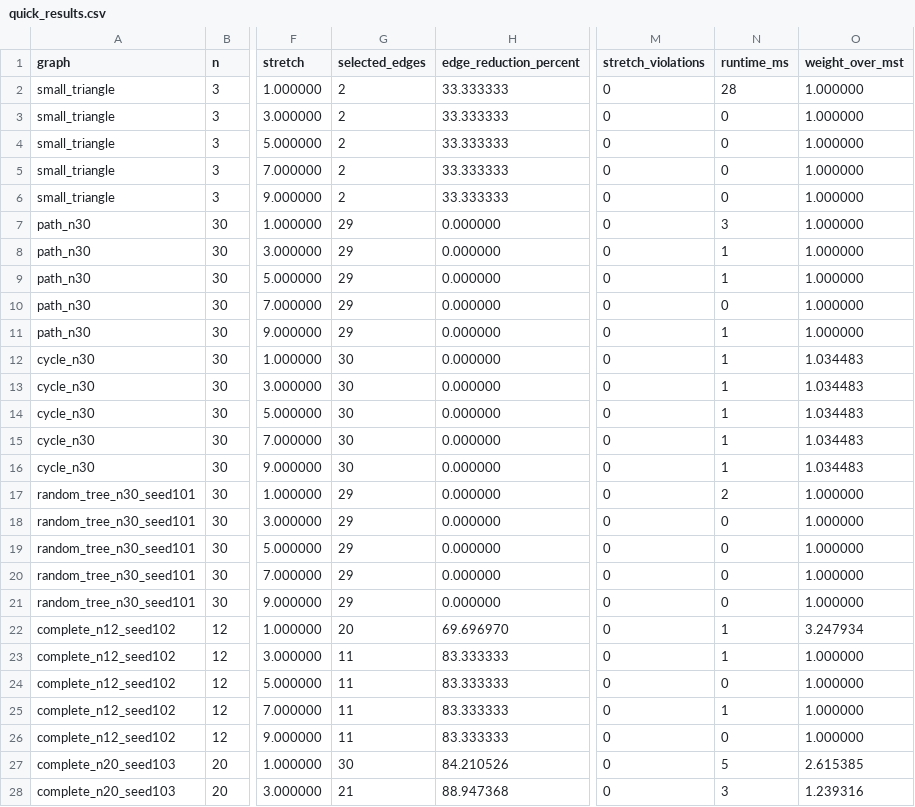
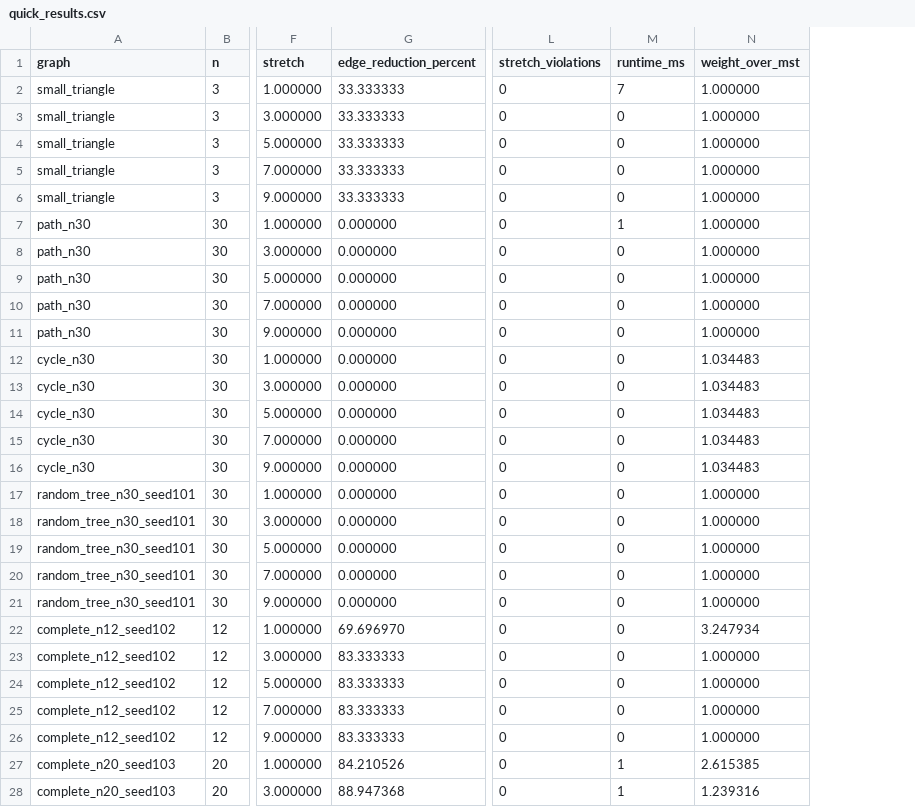
Before and after one commit to Tomerakdam/Project2, a CSV file: results/quick_results.csv, drawn as a sheet; only a part is shown, gaps mark what is left out; removed rows and columns are numbered as before the commit, all else as after; the diff covers the shown part only; the diff names each change by its address in the sheet, - before the commit and + after, or states it on an @@ line.

```diff
--- a/results/quick_results.csv
+++ b/results/quick_results.csv
-column G (selected_edges), rows 2-28: 2 | 2 | 2 | 2 | 2 | 29 | 29 | 29 | 29 | 29 | 30 | 30 | 30 | 30 | 30 | 29 | 29 | 29 | 29 | 29 | 20 | 11 | 11 | 11 | 11 | 30 | 21
-M2 (runtime_ms): 28
+M2 (runtime_ms): 7
-M7 (runtime_ms): 3
+M7 (runtime_ms): 1
-M8:M9 (runtime_ms): 1
+M8:M9 (runtime_ms): 0
-M11:M16 (runtime_ms): 1
+M11:M16 (runtime_ms): 0
-M17 (runtime_ms): 2
+M17 (runtime_ms): 0
-M22:M23 (runtime_ms): 1
+M22:M23 (runtime_ms): 0
-M25 (runtime_ms): 1
+M25 (runtime_ms): 0
-M27 (runtime_ms): 5
+M27 (runtime_ms): 1
-M28 (runtime_ms): 3
+M28 (runtime_ms): 1
```
Also changed, not shown: 11 edited cells elsewhere in this file, results/results.csv, 2 other files.
